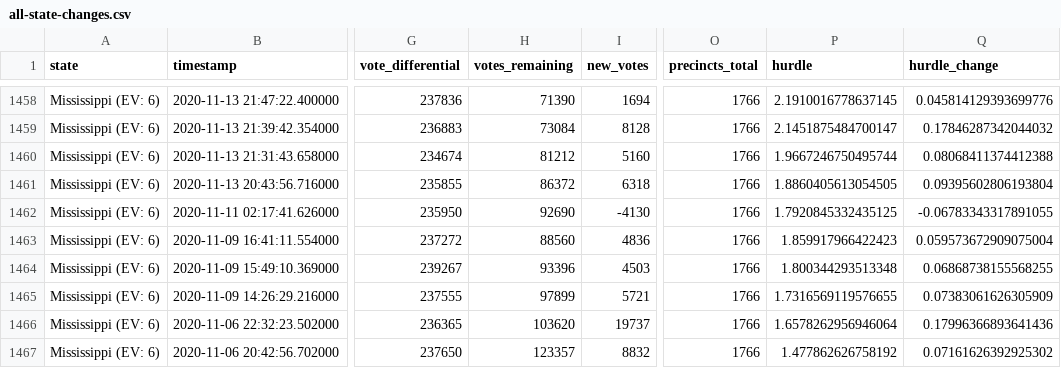
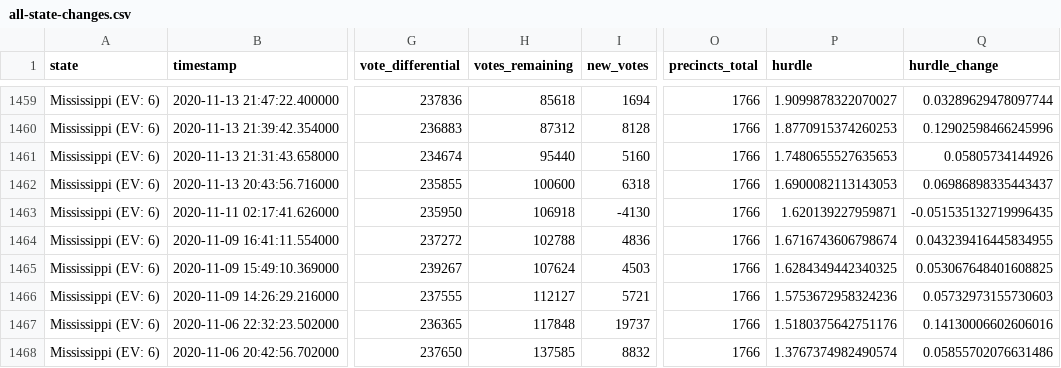
Before and after one commit to alex/nyt-2020-election-scraper, a CSV file: all-state-changes.csv, drawn as a sheet; only a part is shown, gaps mark what is left out; addresses are those after the commit; the diff covers the shown part only; the diff names each change by its address in the sheet, - before the commit and + after, or states it on an @@ line.

```diff
--- a/all-state-changes.csv
+++ b/all-state-changes.csv
-H1459 (votes_remaining): 71390
+H1459 (votes_remaining): 85618
-P1459 (hurdle): 2.1910016778637145
+P1459 (hurdle): 1.9099878322070027
-Q1459 (hurdle_change): 0.045814129393699776
+Q1459 (hurdle_change): 0.03289629478097744
-H1460 (votes_remaining): 73084
+H1460 (votes_remaining): 87312
-P1460 (hurdle): 2.1451875484700147
+P1460 (hurdle): 1.8770915374260253
-Q1460 (hurdle_change): 0.17846287342044032
+Q1460 (hurdle_change): 0.12902598466245996
-H1461 (votes_remaining): 81212
+H1461 (votes_remaining): 95440
-P1461 (hurdle): 1.9667246750495744
+P1461 (hurdle): 1.7480655527635653
-Q1461 (hurdle_change): 0.08068411374412388
+Q1461 (hurdle_change): 0.05805734144926
-H1462 (votes_remaining): 86372
+H1462 (votes_remaining): 100600
-P1462 (hurdle): 1.8860405613054505
+P1462 (hurdle): 1.6900082113143053
-Q1462 (hurdle_change): 0.09395602806193804
+Q1462 (hurdle_change): 0.06986898335443437
-H1463 (votes_remaining): 92690
+H1463 (votes_remaining): 106918
-P1463 (hurdle): 1.7920845332435125
+P1463 (hurdle): 1.620139227959871
-Q1463 (hurdle_change): -0.06783343317891055
+Q1463 (hurdle_change): -0.051535132719996435
-H1464 (votes_remaining): 88560
+H1464 (votes_remaining): 102788
-P1464 (hurdle): 1.859917966422423
+P1464 (hurdle): 1.6716743606798674
-Q1464 (hurdle_change): 0.059573672909075004
+Q1464 (hurdle_change): 0.043239416445834955
-H1465 (votes_remaining): 93396
+H1465 (votes_remaining): 107624
-P1465 (hurdle): 1.800344293513348
+P1465 (hurdle): 1.6284349442340325
-Q1465 (hurdle_change): 0.06868738155568255
+Q1465 (hurdle_change): 0.053067648401608825
-H1466 (votes_remaining): 97899
+H1466 (votes_remaining): 112127
-P1466 (hurdle): 1.7316569119576655
+P1466 (hurdle): 1.5753672958324236
-Q1466 (hurdle_change): 0.07383061626305909
+Q1466 (hurdle_change): 0.05732973155730603
-H1467 (votes_remaining): 103620
+H1467 (votes_remaining): 117848
-P1467 (hurdle): 1.6578262956946064
+P1467 (hurdle): 1.5180375642751176
-Q1467 (hurdle_change): 0.17996366893641436
+Q1467 (hurdle_change): 0.14130006602606016
-H1468 (votes_remaining): 123357
+H1468 (votes_remaining): 137585
-P1468 (hurdle): 1.477862626758192
+P1468 (hurdle): 1.3767374982490574
-Q1468 (hurdle_change): 0.07161626392925302
+Q1468 (hurdle_change): 0.05855702076631486
```
Also changed, not shown: 1 added row and 74 edited cells elsewhere in this file, 6 other files.
